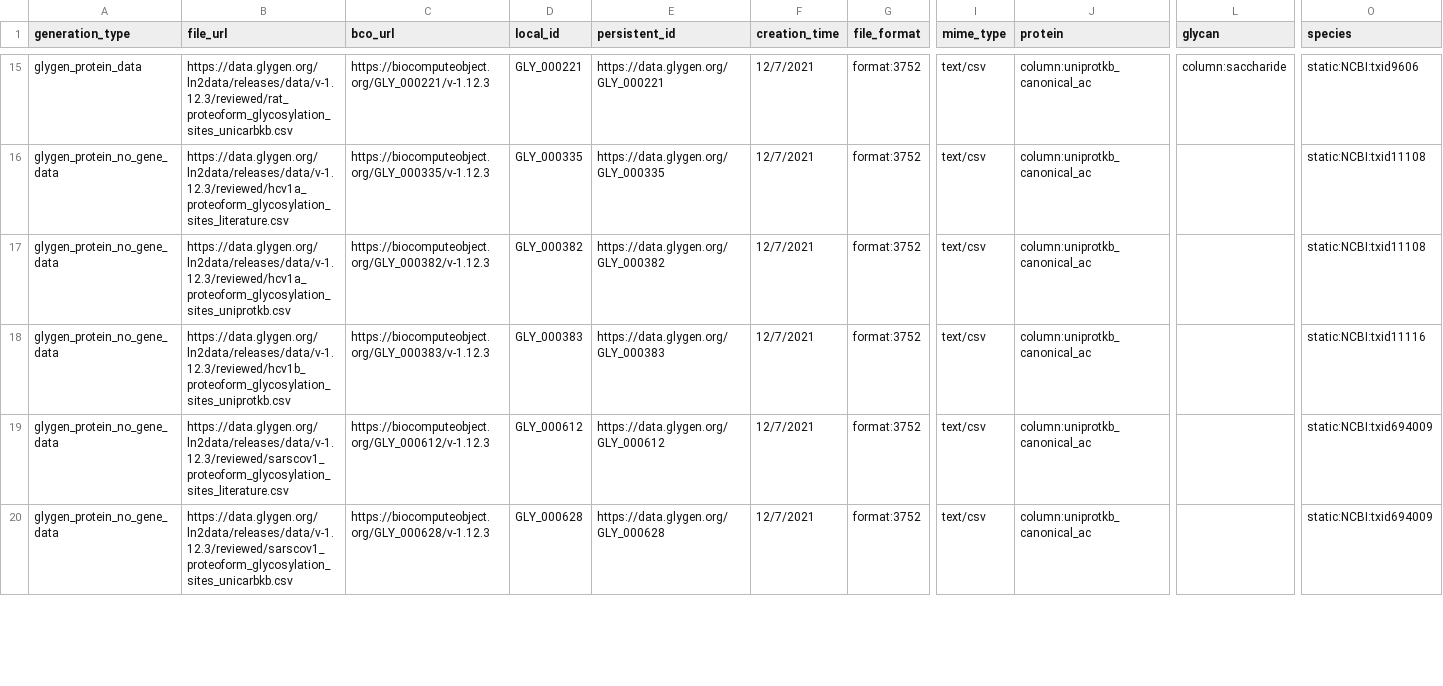
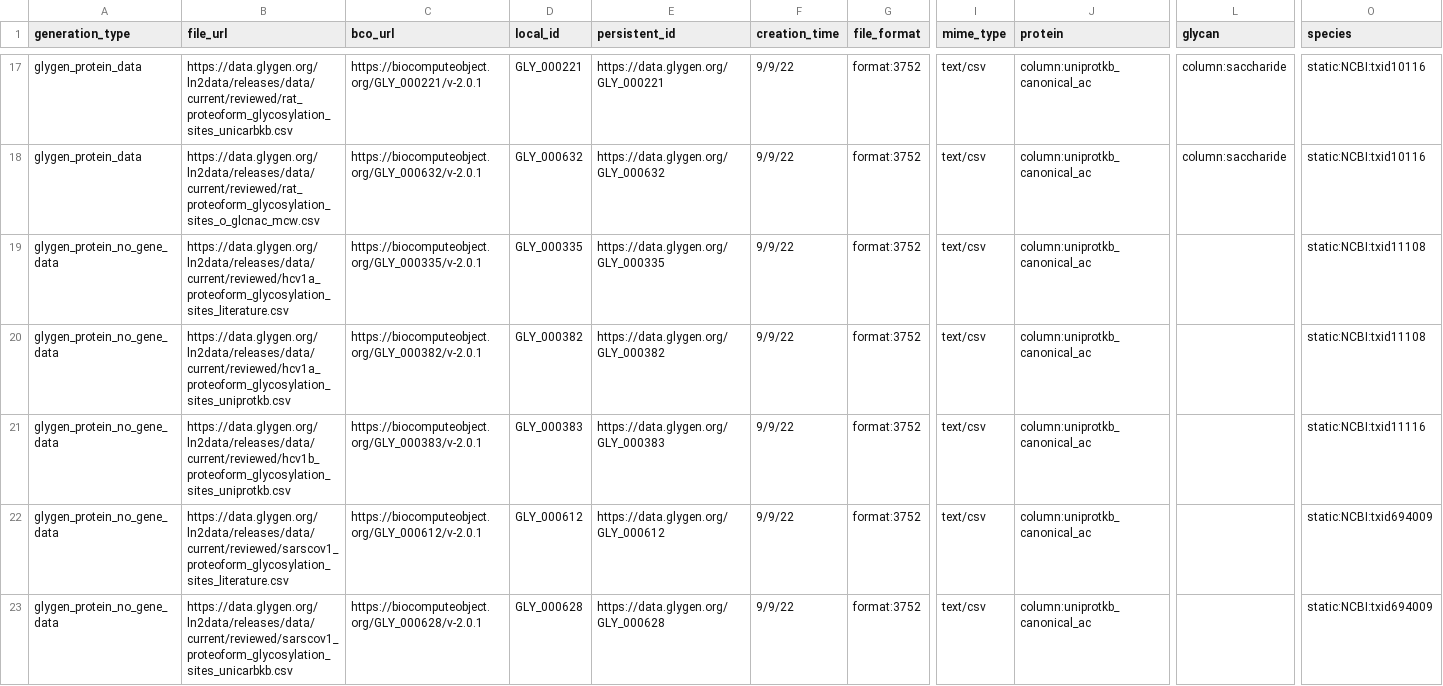
Before and after one commit to glygener/glygen.cfde.generator, a CSV file: data/files.csv, drawn as a sheet; only a part is shown, gaps mark what is left out; addresses are those after the commit; rows hold the shown columns only; the diff covers the shown part only; the diff names each change by its address in the sheet, - before the commit and + after, or states it on an @@ line.

Commit message:
Add files via upload
September release additions

```diff
--- a/data/files.csv
+++ b/data/files.csv
-B17 (file_url): https://data.glygen.org/ln2data/releases/data/v-1.12.3/reviewed/rat_proteoform_glycosylation_sites_unicarbkb.csv
+B17 (file_url): https://data.glygen.org/ln2data/releases/data/current/reviewed/rat_proteoform_glycosylation_sites_unicarbkb.csv
-C17 (bco_url): https://biocomputeobject.org/GLY_000221/v-1.12.3
+C17 (bco_url): https://biocomputeobject.org/GLY_000221/v-2.0.1
-F17 (creation_time): 12/7/2021
+F17 (creation_time): 9/9/22
-O17 (species): static:NCBI:txid9606
+O17 (species): static:NCBI:txid10116
+row 18: glygen_protein_data | https://data.glygen.org/ln2data/releases/data/current/reviewed/rat_proteoform_glycosylation_sites_o_glcnac_mcw.csv | https://biocomputeobject.org/GLY_000632/v-2.0.1 | GLY_000632 | https://data.glygen.org/GLY_000632 | 9/9/22 | format:3752 | text/csv | column:uniprotkb_canonical_ac | column:saccharide | static:NCBI:txid10116
-B19 (file_url): https://data.glygen.org/ln2data/releases/data/v-1.12.3/reviewed/hcv1a_proteoform_glycosylation_sites_literature.csv
+B19 (file_url): https://data.glygen.org/ln2data/releases/data/current/reviewed/hcv1a_proteoform_glycosylation_sites_literature.csv
-C19 (bco_url): https://biocomputeobject.org/GLY_000335/v-1.12.3
+C19 (bco_url): https://biocomputeobject.org/GLY_000335/v-2.0.1
-F19:F23 (creation_time): 12/7/2021
+F19:F23 (creation_time): 9/9/22
-B20 (file_url): https://data.glygen.org/ln2data/releases/data/v-1.12.3/reviewed/hcv1a_proteoform_glycosylation_sites_uniprotkb.csv
+B20 (file_url): https://data.glygen.org/ln2data/releases/data/current/reviewed/hcv1a_proteoform_glycosylation_sites_uniprotkb.csv
-C20 (bco_url): https://biocomputeobject.org/GLY_000382/v-1.12.3
+C20 (bco_url): https://biocomputeobject.org/GLY_000382/v-2.0.1
-B21 (file_url): https://data.glygen.org/ln2data/releases/data/v-1.12.3/reviewed/hcv1b_proteoform_glycosylation_sites_uniprotkb.csv
+B21 (file_url): https://data.glygen.org/ln2data/releases/data/current/reviewed/hcv1b_proteoform_glycosylation_sites_uniprotkb.csv
-C21 (bco_url): https://biocomputeobject.org/GLY_000383/v-1.12.3
+C21 (bco_url): https://biocomputeobject.org/GLY_000383/v-2.0.1
-B22 (file_url): https://data.glygen.org/ln2data/releases/data/v-1.12.3/reviewed/sarscov1_proteoform_glycosylation_sites_literature.csv
+B22 (file_url): https://data.glygen.org/ln2data/releases/data/current/reviewed/sarscov1_proteoform_glycosylation_sites_literature.csv
-C22 (bco_url): https://biocomputeobject.org/GLY_000612/v-1.12.3
+C22 (bco_url): https://biocomputeobject.org/GLY_000612/v-2.0.1
-B23 (file_url): https://data.glygen.org/ln2data/releases/data/v-1.12.3/reviewed/sarscov1_proteoform_glycosylation_sites_unicarbkb.csv
+B23 (file_url): https://data.glygen.org/ln2data/releases/data/current/reviewed/sarscov1_proteoform_glycosylation_sites_unicarbkb.csv
-C23 (bco_url): https://biocomputeobject.org/GLY_000628/v-1.12.3
+C23 (bco_url): https://biocomputeobject.org/GLY_000628/v-2.0.1
```
Also changed, not shown: 6 added rows and 51 edited cells elsewhere in this file.
